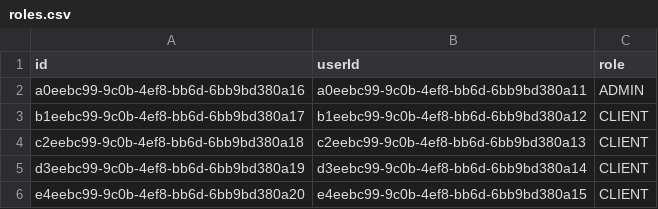
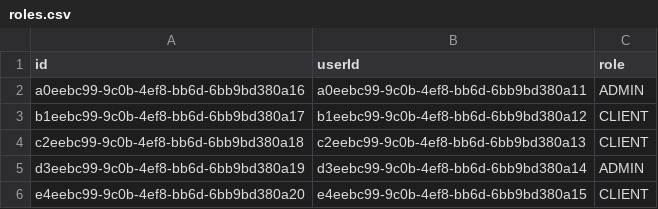
Before and after one commit to Lealdos/TT-glab, a CSV file: backend/prisma/seed-data/roles.csv, drawn as a sheet.

```diff
--- a/backend/prisma/seed-data/roles.csv
+++ b/backend/prisma/seed-data/roles.csv
@@ -4,3 +4,3 @@ b1eebc99-9c0b-4ef8-bb6d-6bb9bd380a17,b1eebc99-9c0b-4ef8-bb6d-6bb9bd380a12,CLIENT
 c2eebc99-9c0b-4ef8-bb6d-6bb9bd380a18,c2eebc99-9c0b-4ef8-bb6d-6bb9bd380a13,CLIENT
-d3eebc99-9c0b-4ef8-bb6d-6bb9bd380a19,d3eebc99-9c0b-4ef8-bb6d-6bb9bd380a14,CLIENT
+d3eebc99-9c0b-4ef8-bb6d-6bb9bd380a19,d3eebc99-9c0b-4ef8-bb6d-6bb9bd380a14,ADMIN
 e4eebc99-9c0b-4ef8-bb6d-6bb9bd380a20,e4eebc99-9c0b-4ef8-bb6d-6bb9bd380a15,CLIENT
```
Also changed, not shown: backend/prisma/seed-data/reservations.csv, 5 other files.
